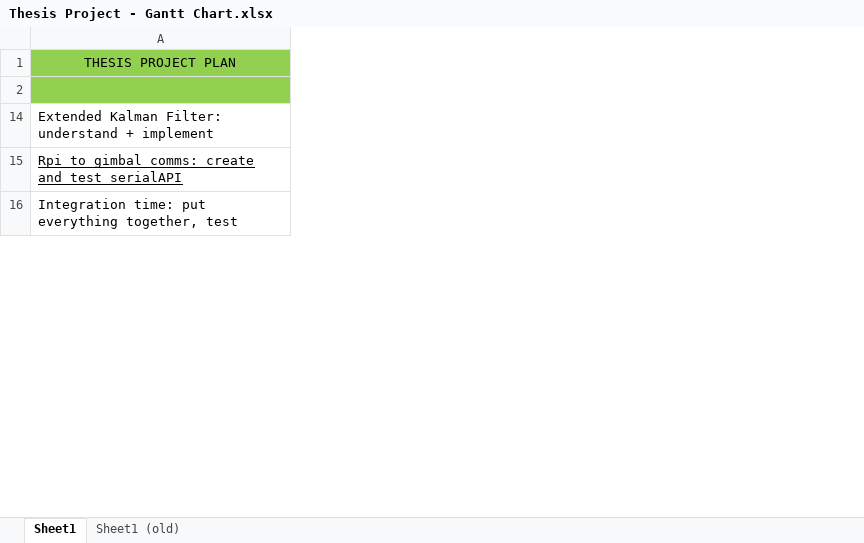
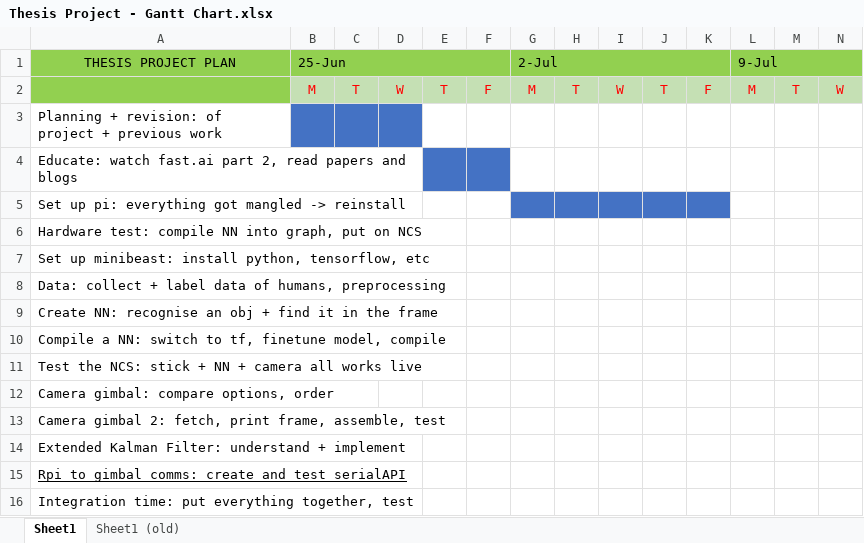
Before and after one commit to alknemeyer/EEE4022S-Thesis-Project, an Excel workbook: Thesis Project - Gantt Chart.xlsx, sheet Sheet1, drawn as a sheet; only a part is shown; values as stored, in another font and other column widths than the file's, no borders; rows hold the shown columns only; the diff covers the shown part only; the diff names each change by its address in the sheet, - before the commit and + after, or states it on an @@ line.

Commit message:
Expanded Gantt chart to full view. It wasn't used much in the last few weeks of the project

```diff
--- a/Thesis Project - Gantt Chart.xlsx (sheet Sheet1)
+++ b/Thesis Project - Gantt Chart.xlsx (sheet Sheet1)
@@ column B (25-Jun) unhidden, row 2: M @@
@@ column C unhidden, row 2: T @@
@@ column D unhidden, row 2: W @@
@@ column E unhidden, row 2: T @@
@@ column F unhidden, row 2: F @@
@@ column G (2-Jul) unhidden, row 2: M @@
@@ column H unhidden, row 2: T @@
@@ column I unhidden, row 2: W @@
@@ column J unhidden, row 2: T @@
@@ column K unhidden, row 2: F @@
@@ column L (9-Jul) unhidden, row 2: M @@
@@ column M unhidden, row 2: T @@
@@ column N unhidden, row 2: W @@
@@ row 3 unhidden: Planning + revision: of project + previous work @@
@@ row 4 unhidden: Educate: watch fast.ai part 2, read papers and blogs @@
@@ row 5 unhidden: Set up pi: everything got mangled -> reinstall @@
@@ row 6 unhidden: Hardware test: compile NN into graph, put on NCS @@
@@ row 7 unhidden: Set up minibeast: install python, tensorflow, etc @@
@@ row 8 unhidden: Data: collect + label data of humans, preprocessing @@
@@ row 9 unhidden: Create NN: recognise an obj + find it in the frame @@
@@ row 10 unhidden: Compile a NN: switch to tf, finetune model, compile @@
@@ row 11 unhidden: Test the NCS: stick + NN + camera all works live @@
@@ row 12 unhidden: Camera gimbal: compare options, order @@
@@ row 13 unhidden: Camera gimbal 2: fetch, print frame, assemble, test @@
```
Also changed, not shown: 53 added columns elsewhere in this sheet.
